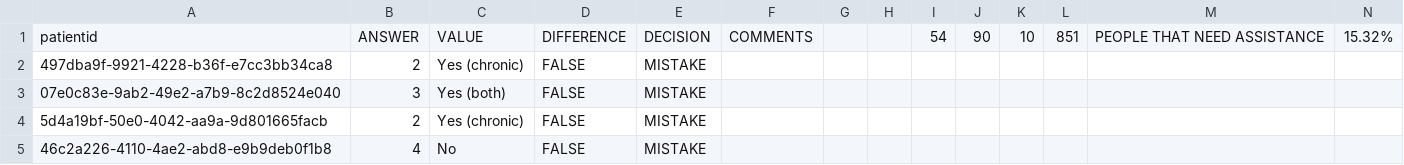
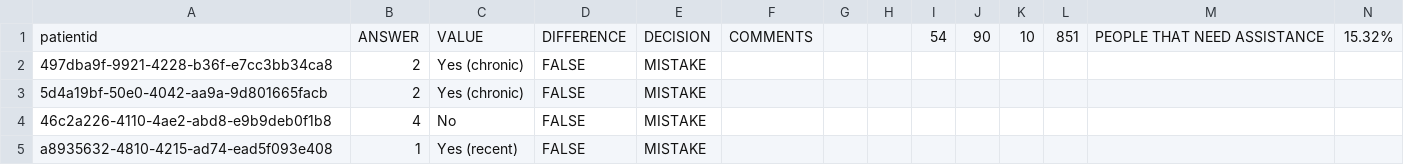
Before and after one commit to albamoralest/validatingHRCategories, a CSV file: flaskr/users/resultsGSE.csv, drawn as a sheet; only a part is shown; the shorter side is filled out with more unchanged rows.

```diff
--- a/flaskr/users/resultsGSE.csv
+++ b/flaskr/users/resultsGSE.csv
@@ -2,3 +2,2 @@ patientid,ANSWER,VALUE,DIFFERENCE,DECISION,COMMENTS,,,54,90,10,851,PEOPLE THAT N
 497dba9f-9921-4228-b36f-e7cc3bb34ca8,2,Yes (chronic),FALSE,MISTAKE,,,,,,,,,
-07e0c83e-9ab2-49e2-a7b9-8c2d8524e040,3,Yes (both),FALSE,MISTAKE,,,,,,,,,
 5d4a19bf-50e0-4042-aa9a-9d801665facb,2,Yes (chronic),FALSE,MISTAKE,,,,,,,,,
```
Also changed, not shown: flaskr/users/amorales.csv, 5 other files.
